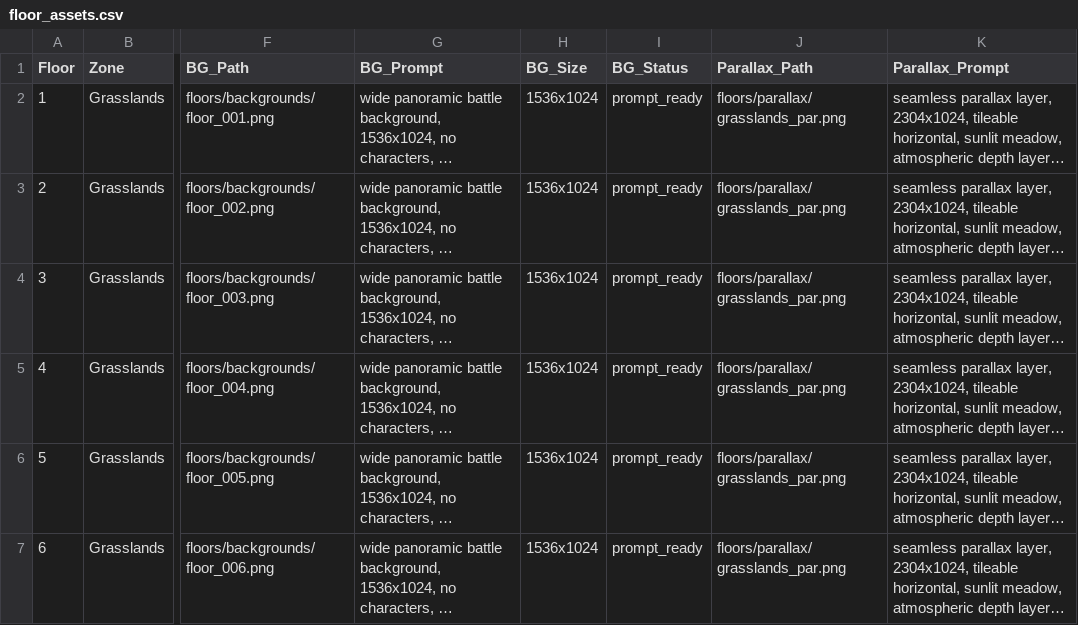
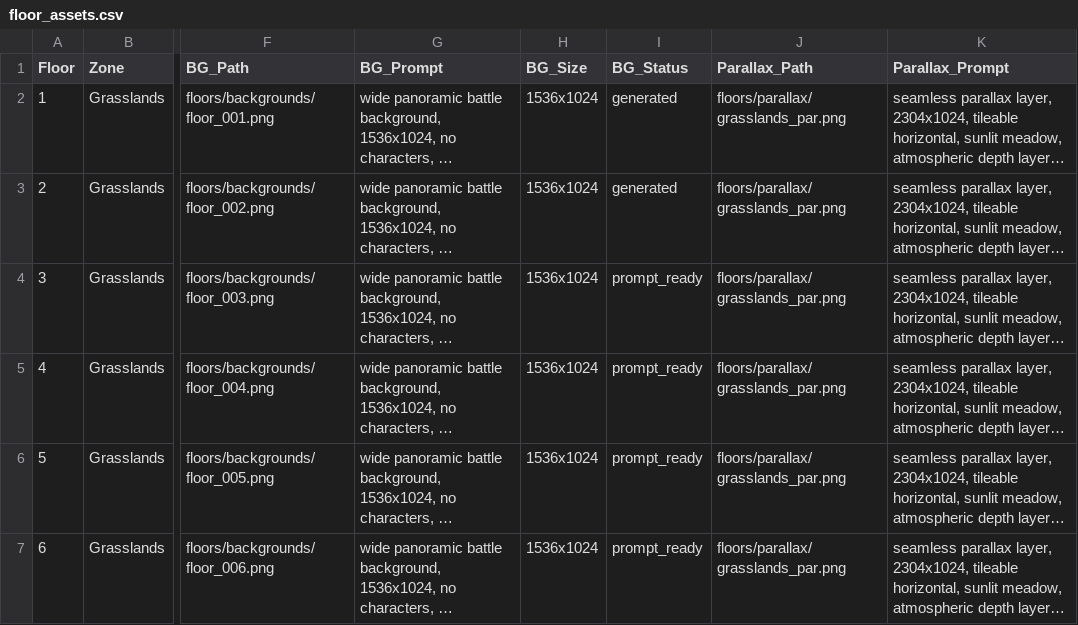
Before and after one commit to eccestanczyk/dfmc, a CSV file: codex/floor_assets.csv, drawn as a sheet; only a part is shown, gaps mark what is left out; long unchanged cells end in …; the diff names each change by its address in the sheet, - before the commit and + after, or states it on an @@ line.

Commit message:
F1-F2 generated

```diff
--- a/codex/floor_assets.csv
+++ b/codex/floor_assets.csv
-I2:I3 (BG_Status): prompt_ready
+I2:I3 (BG_Status): generated
```
